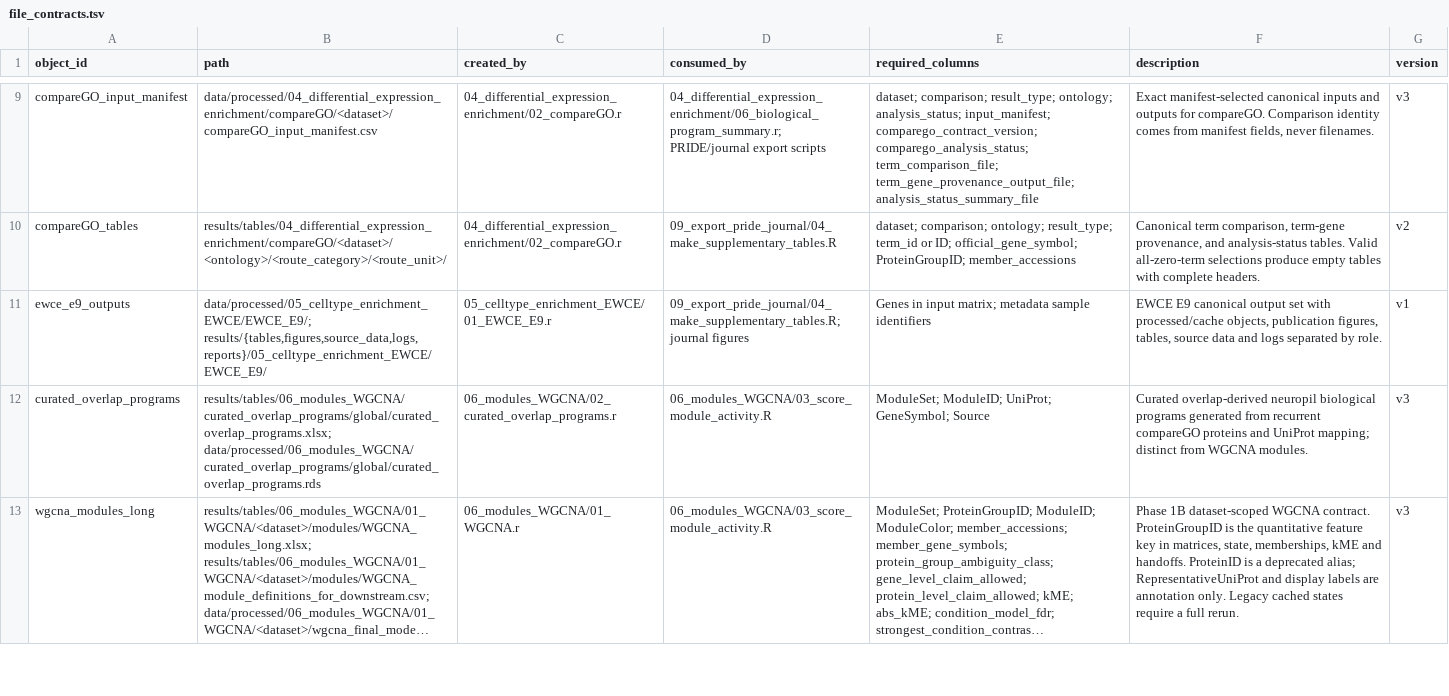
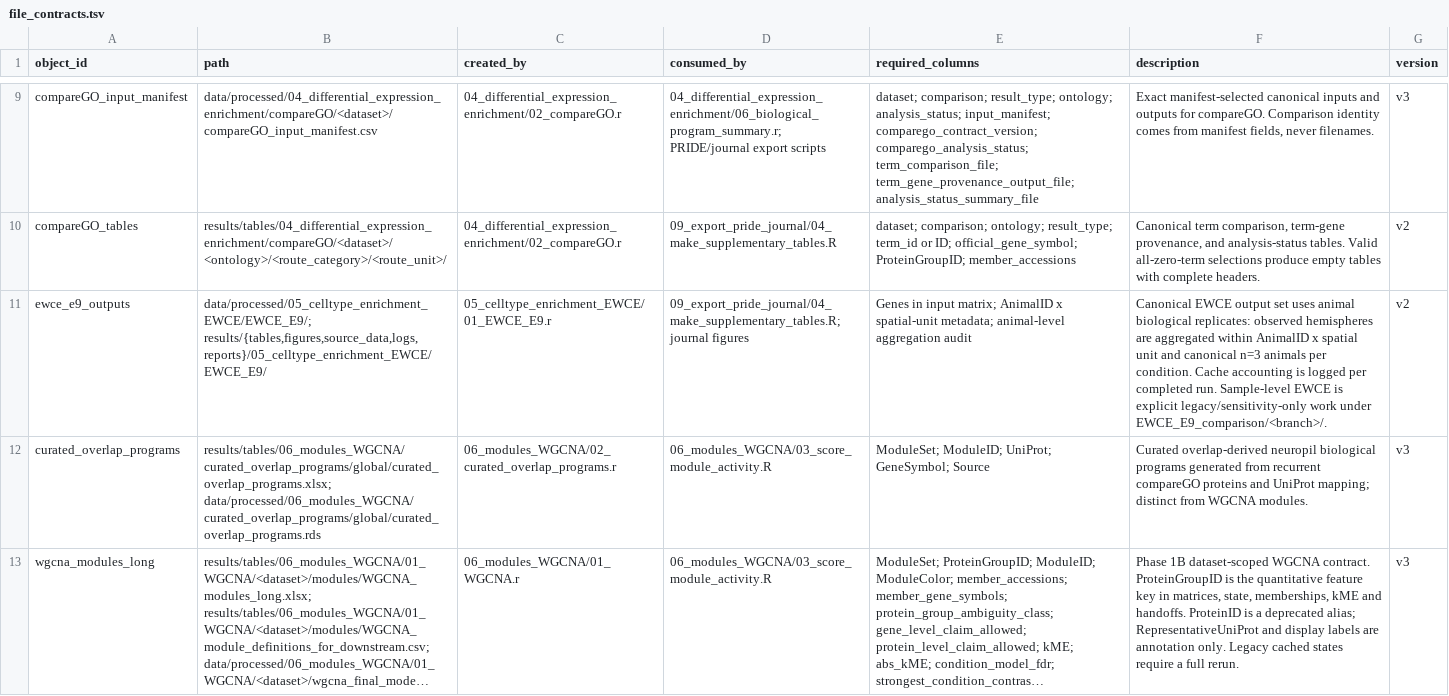
Before and after one commit to topohl/pRoteomics, a TSV file: docs/file_contracts.tsv, drawn as a sheet; only a part is shown, gaps mark what is left out; long unchanged cells end in …; the diff names each change by its address in the sheet, - before the commit and + after, or states it on an @@ line.

Commit message:
Refactor EWCE run contract into shared utilities
Extract EWCE run resolution, cache key logic, and cache accounting into R/ewce_contract_utils.R. Animal-level analysis is now the canonical default (previously sample-level was default). Sample-level EWCE is enforced as legacy/sensitivity-only and requires an explicit PROTEOMICS_EWCE_BRANCH. Adds cache accounting table written per run, tests for the new utilities, and updates all docs/pipeline metadata accordingly.

```diff
--- a/docs/file_contracts.tsv
+++ b/docs/file_contracts.tsv
-E11 (required_columns): …input matrix; metadata sample identifiers
+E11 (required_columns): …input matrix; AnimalID x spatial-unit metadata; animal-level aggregation audit
-F11 (description): EWCE E9 canonical output set with processed/cache objects, publication figures, tables, source data and logs separated by role.
+F11 (description): Canonical EWCE output set uses animal biological replicates: observed hemispheres are aggregated within AnimalID x spatial unit and canonical n=3 animals per condition. Cache accounting is logged per completed run. Sample-level EWCE is explicit legacy/sensitivity-only work under EWCE_E9_comparison/<branch>/.
-G11 (version): v1
+G11 (version): v2
```
Also changed, not shown: docs/active_script_io_audit.tsv, 7 other files.
